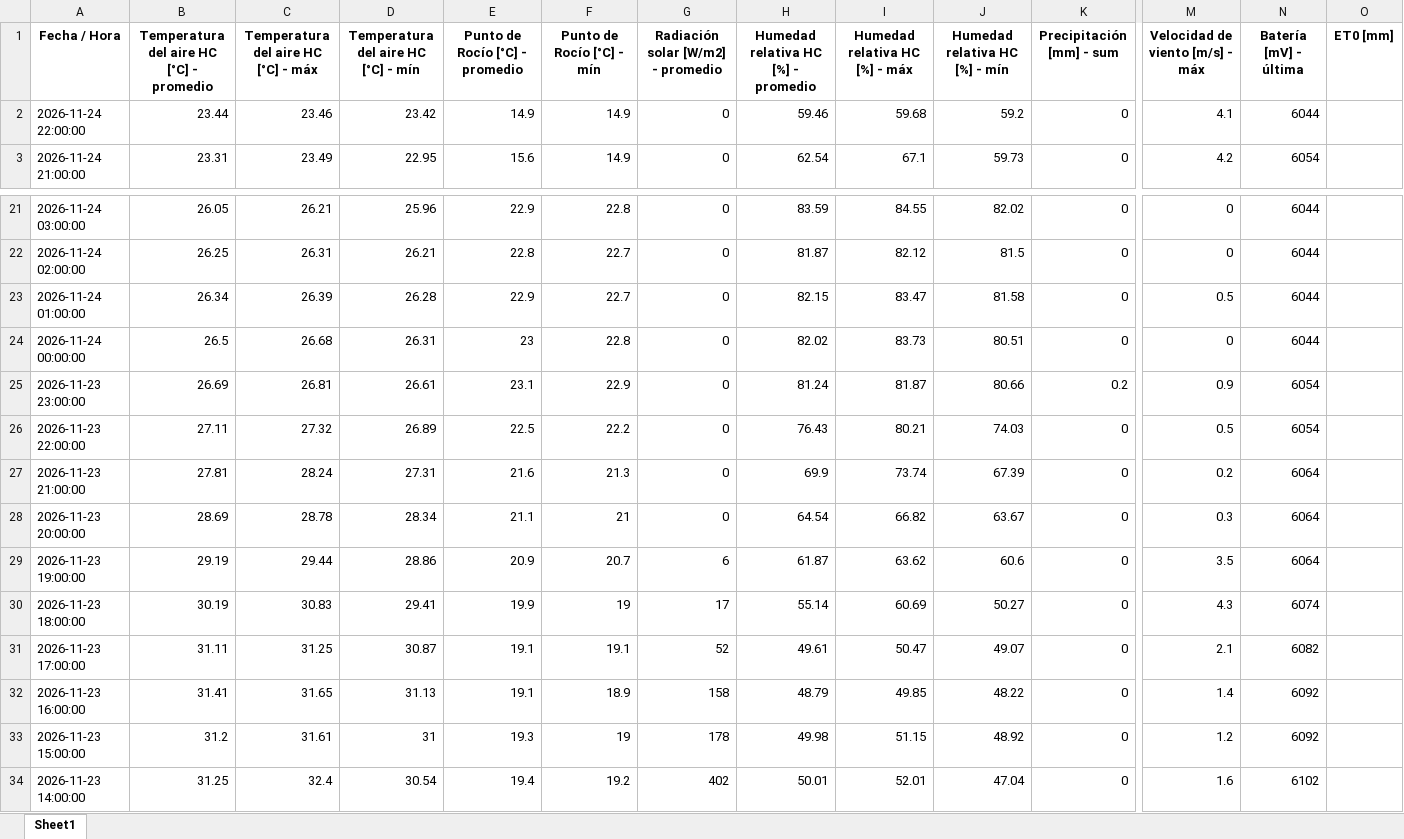
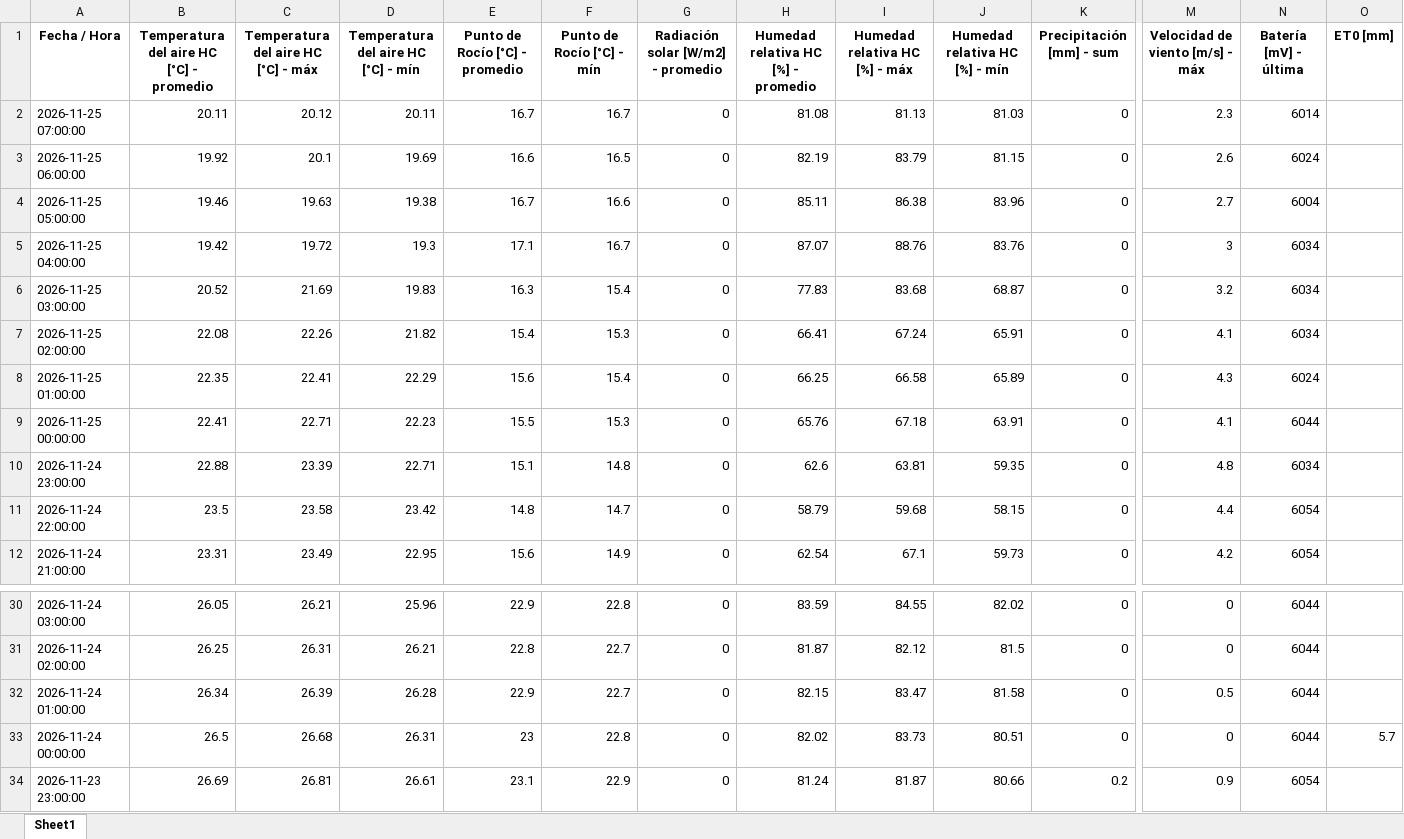
Before and after one commit to intasalta/imetos, an Excel workbook: 00002646_station_data.xlsx, sheet Sheet1, drawn as a sheet; only a part is shown, gaps mark what is left out; the shorter side is filled out with more unchanged rows; values as stored, in another font and other column widths than the file's, no borders; addresses are those after the commit; rows hold the shown columns only; the diff covers the shown part only; the diff names each change by its address in the sheet, - before the commit and + after, or states it on an @@ line.

```diff
--- a/00002646_station_data.xlsx (sheet Sheet1)
+++ b/00002646_station_data.xlsx (sheet Sheet1)
+row 2: 2026-11-25 07:00:00 | 20.11 | 20.12 | 20.11 | 16.7 | 16.7 | 0 | 81.08 | 81.13 | 81.03 | 0 | 2.3 | 6014
+row 3: 2026-11-25 06:00:00 | 19.92 | 20.1 | 19.69 | 16.6 | 16.5 | 0 | 82.19 | 83.79 | 81.15 | 0 | 2.6 | 6024
+row 4: 2026-11-25 05:00:00 | 19.46 | 19.63 | 19.38 | 16.7 | 16.6 | 0 | 85.11 | 86.38 | 83.96 | 0 | 2.7 | 6004
+row 5: 2026-11-25 04:00:00 | 19.42 | 19.72 | 19.3 | 17.1 | 16.7 | 0 | 87.07 | 88.76 | 83.76 | 0 | 3 | 6034
+row 6: 2026-11-25 03:00:00 | 20.52 | 21.69 | 19.83 | 16.3 | 15.4 | 0 | 77.83 | 83.68 | 68.87 | 0 | 3.2 | 6034
+row 7: 2026-11-25 02:00:00 | 22.08 | 22.26 | 21.82 | 15.4 | 15.3 | 0 | 66.41 | 67.24 | 65.91 | 0 | 4.1 | 6034
+row 8: 2026-11-25 01:00:00 | 22.35 | 22.41 | 22.29 | 15.6 | 15.4 | 0 | 66.25 | 66.58 | 65.89 | 0 | 4.3 | 6024
+row 9: 2026-11-25 00:00:00 | 22.41 | 22.71 | 22.23 | 15.5 | 15.3 | 0 | 65.76 | 67.18 | 63.91 | 0 | 4.1 | 6044
+row 10: 2026-11-24 23:00:00 | 22.88 | 23.39 | 22.71 | 15.1 | 14.8 | 0 | 62.6 | 63.81 | 59.35 | 0 | 4.8 | 6034
-B11: 23.44
+B11: 23.5
-C11: 23.46
+C11: 23.58
-E11 (Punto de Rocío [°C] - promedio): 14.9
+E11 (Punto de Rocío [°C] - promedio): 14.8
-F11 (Punto de Rocío [°C] - mín): 14.9
+F11 (Punto de Rocío [°C] - mín): 14.7
-H11: 59.46
+H11: 58.79
-J11 (Humedad relativa HC [%] - mín): 59.2
+J11 (Humedad relativa HC [%] - mín): 58.15
-M11 (Velocidad de viento [m/s] - máx): 4.1
+M11 (Velocidad de viento [m/s] - máx): 4.4
-N11 (Batería [mV] - última): 6044
+N11 (Batería [mV] - última): 6054
-O33 (ET0 [mm]): (empty)
+O33 (ET0 [mm]): 5.7
```
Also changed, not shown: 9 removed rows and 1 edited cell elsewhere in this sheet, 00002586_station_data.xlsx, 4 other files.
